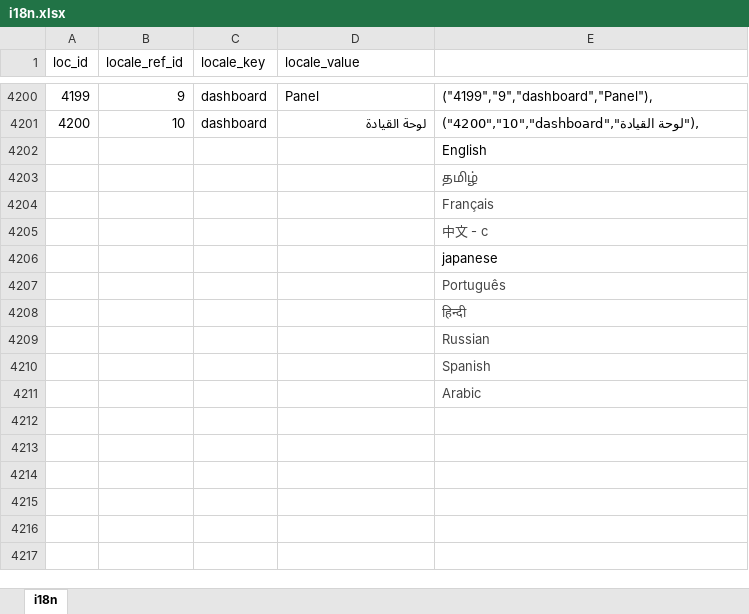
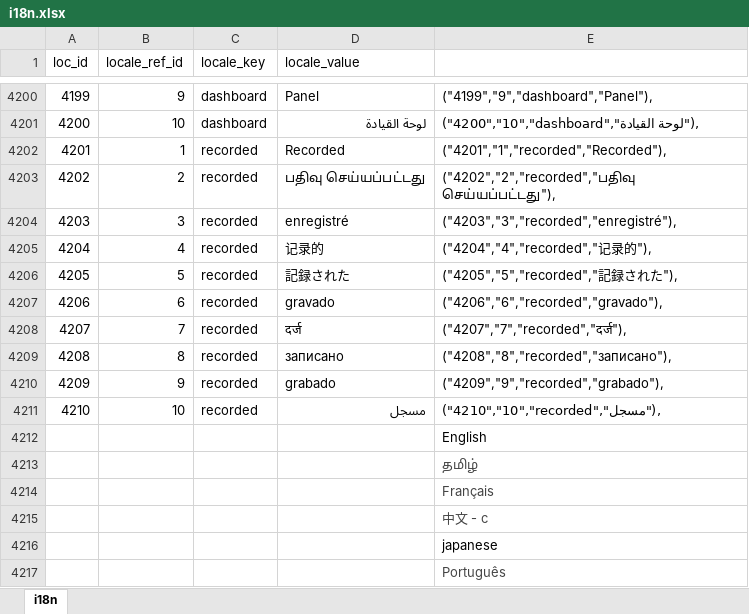
Before and after one commit to bharani-palani/ledgerely, an Excel workbook: i18n.xlsx, sheet i18n, drawn as a sheet; only a part is shown, gaps mark what is left out; the shorter side is filled out with more unchanged rows; values as stored, in another font and other column widths than the file's, no borders; the diff names each change by its address in the sheet, - before the commit and + after, or states it on an @@ line.

Commit message:
relative time column added in month expenditure

```diff
--- a/i18n.xlsx (sheet i18n)
+++ b/i18n.xlsx (sheet i18n)
+row 4202: 4201 | 1 | recorded | Recorded | ("4201","1","recorded","Recorded"),
+row 4203: 4202 | 2 | recorded | பதிவு செய்யப்பட்டது | ("4202","2","recorded","பதிவு செய்யப்பட்டது"),
+row 4204: 4203 | 3 | recorded | enregistré | ("4203","3","recorded","enregistré"),
+row 4205: 4204 | 4 | recorded | 记录的 | ("4204","4","recorded","记录的"),
+row 4206: 4205 | 5 | recorded | 記録された | ("4205","5","recorded","記録された"),
+row 4207: 4206 | 6 | recorded | gravado | ("4206","6","recorded","gravado"),
+row 4208: 4207 | 7 | recorded | दर्ज | ("4207","7","recorded","दर्ज"),
+row 4209: 4208 | 8 | recorded | записано | ("4208","8","recorded","записано"),
+row 4210: 4209 | 9 | recorded | grabado | ("4209","9","recorded","grabado"),
+row 4211: 4210 | 10 | recorded | مسجل | ("4210","10","recorded","مسجل"),
```
Also changed, not shown: 43 other files.
